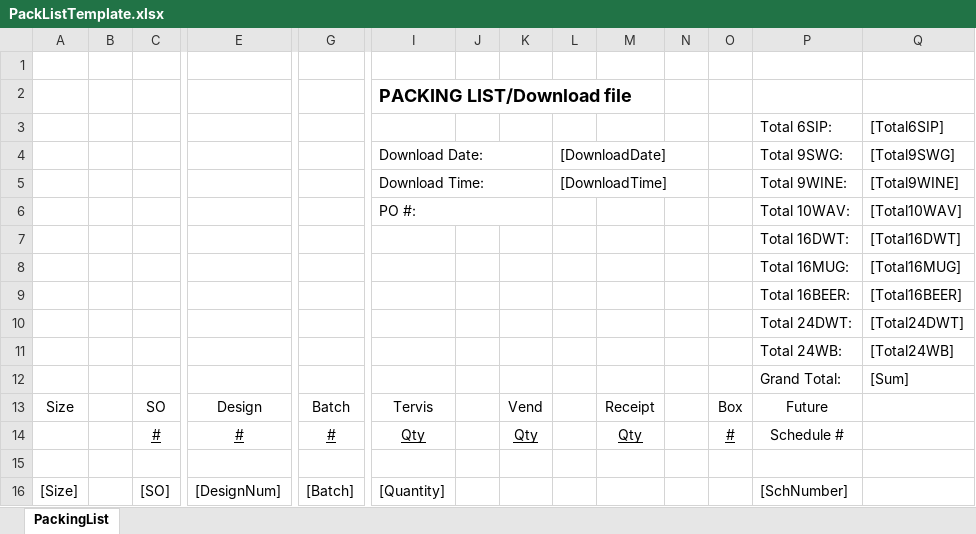
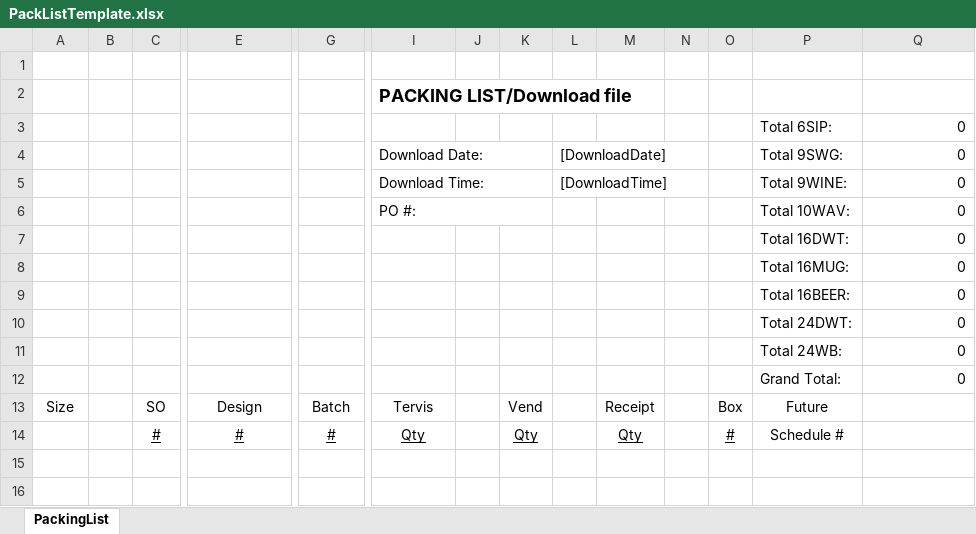
Before and after one commit to Tervis-Tumbler/CustomizerTools, an Excel workbook: PackListTemplate.xlsx, sheet PackingList, drawn as a sheet; only a part is shown, gaps mark what is left out; values as stored, in another font and other column widths than the file's, no borders; charts and pictures not drawn; rows hold the shown columns only; the diff names each change by its address in the sheet, - before the commit and + after, or states it on an @@ line.

Commit message:
Update template to use named cells to help simplfy code

```diff
--- a/PackListTemplate.xlsx (sheet PackingList)
+++ b/PackListTemplate.xlsx (sheet PackingList)
-Q3: [Total6SIP]
+Q3: 0
-Q4: [Total9SWG]
+Q4: 0
-Q5: [Total9WINE]
+Q5: 0
-Q6: [Total10WAV]
+Q6: 0
-Q7: [Total16DWT]
+Q7: 0
-Q8: [Total16MUG]
+Q8: 0
-Q9: [Total16BEER]
+Q9: 0
-Q10: [Total24DWT]
+Q10: 0
-Q11: [Total24WB]
+Q11: 0
-Q12: [Sum]
+Q12: 0
-row 15: (empty)
-row 16: [Size] |  | [SO] | [DesignNum] | [Batch] | [Quantity] |  |  |  |  |  |  | [SchNumber]
```
Also changed, not shown: charts or pictures.
